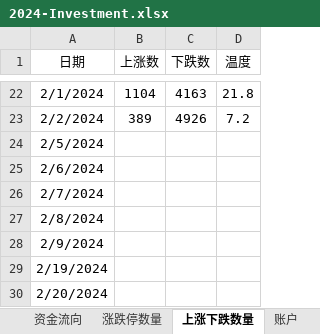
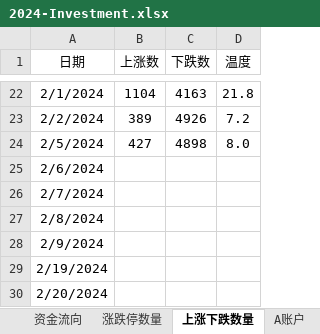
Before and after one commit to Ruffia/Trade, an Excel workbook: 2024-Investment.xlsx, sheet 上涨下跌数量, drawn as a sheet; only a part is shown, gaps mark what is left out; values as stored, in another font and other column widths than the file's, no borders; charts and pictures not drawn; the diff names each change by its address in the sheet, - before the commit and + after, or states it on an @@ line.

```diff
--- a/2024-Investment.xlsx (sheet 上涨下跌数量)
+++ b/2024-Investment.xlsx (sheet 上涨下跌数量)
-sheet tab: 账户
+sheet tab: A账户
-B24 (上涨数): (empty)
+B24 (上涨数): 427
-C24 (下跌数): (empty)
+C24 (下跌数): 4898
-D24 (温度): (empty)
+D24 (温度): 8.0
```
Also changed, not shown: sheet A账户, sheet A复盘, sheet 期货, sheet 涨跌停数量, sheet 股指及成交量, sheet 资金流向, charts or pictures, 2024-Stock-RealtimeSupervision.xlsx.
